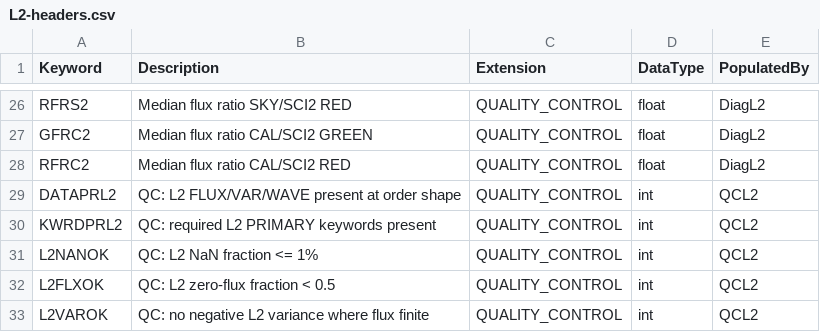
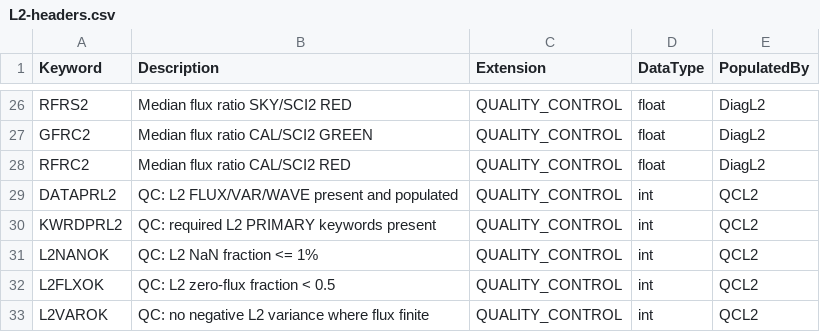
Before and after one commit to Keck-DataReductionPipelines/KPF-Pipeline, a CSV file: kpfpipe/data_models/config/L2-headers.csv, drawn as a sheet; only a part is shown, gaps mark what is left out.

```diff
--- a/kpfpipe/data_models/config/L2-headers.csv
+++ b/kpfpipe/data_models/config/L2-headers.csv
@@ -28,3 +28,3 @@ GFRC2,Median flux ratio CAL/SCI2 GREEN,QUALITY_CONTROL,float,DiagL2
 RFRC2,Median flux ratio CAL/SCI2 RED,QUALITY_CONTROL,float,DiagL2
-DATAPRL2,QC: L2 FLUX/VAR/WAVE present at order shape,QUALITY_CONTROL,int,QCL2
+DATAPRL2,QC: L2 FLUX/VAR/WAVE present and populated,QUALITY_CONTROL,int,QCL2
 KWRDPRL2,QC: required L2 PRIMARY keywords present,QUALITY_CONTROL,int,QCL2
```
Also changed, not shown: kpfpipe/data_models/config/L0-headers.csv, kpfpipe/data_models/config/L1-headers.csv.
